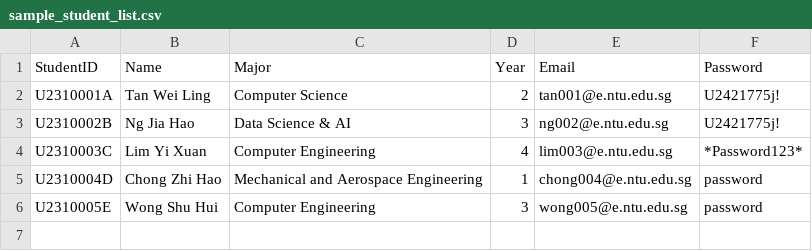
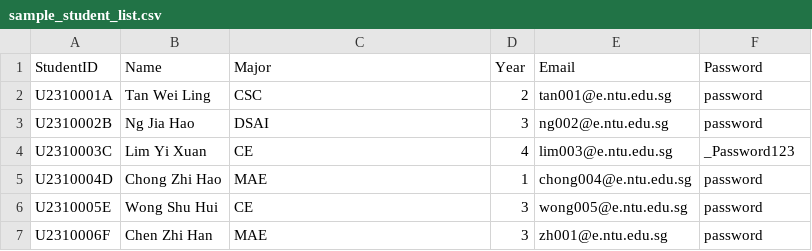
Before and after one commit to Aryand43/SC2002-Project, a CSV file: assets/testcases/sample_student_list.csv, drawn as a sheet.

```diff
--- a/assets/testcases/sample_student_list.csv
+++ b/assets/testcases/sample_student_list.csv
@@ -1,6 +1,7 @@
 StudentID,Name,Major,Year,Email,Password
-U2310001A,Tan Wei Ling,Computer Science,2,tan001@e.ntu.edu.sg,U2421775j!
-U2310002B,Ng Jia Hao,Data Science & AI,3,ng002@e.ntu.edu.sg,U2421775j!
-U2310003C,Lim Yi Xuan,Computer Engineering,4,lim003@e.ntu.edu.sg,*Password123*
-U2310004D,Chong Zhi Hao,Mechanical and Aerospace Engineering,1,chong004@e.ntu.edu.sg,password
-U2310005E,Wong Shu Hui,Computer Engineering,3,wong005@e.ntu.edu.sg,password
+U2310001A,Tan Wei Ling,CSC,2,tan001@e.ntu.edu.sg,password
+U2310002B,Ng Jia Hao,DSAI,3,ng002@e.ntu.edu.sg,password
+U2310003C,Lim Yi Xuan,CE,4,lim003@e.ntu.edu.sg,_Password123
+U2310004D,Chong Zhi Hao,MAE,1,chong004@e.ntu.edu.sg,password
+U2310005E,Wong Shu Hui,CE,3,wong005@e.ntu.edu.sg,password
+U2310006F,Chen Zhi Han,MAE,3,zh001@e.ntu.edu.sg,password
```
Also changed, not shown: assets/testcases/internship_list.csv, 4 other files.
